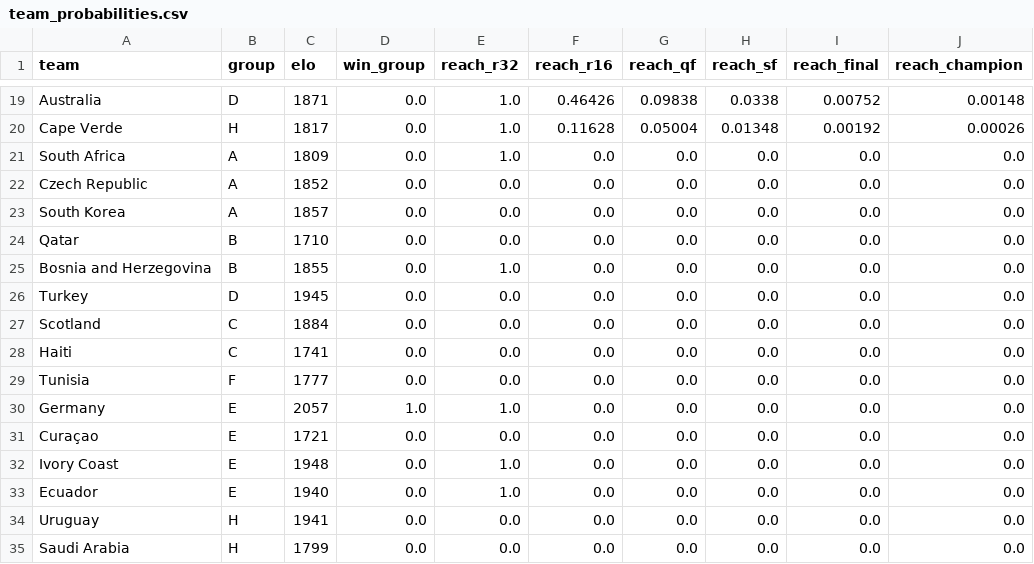
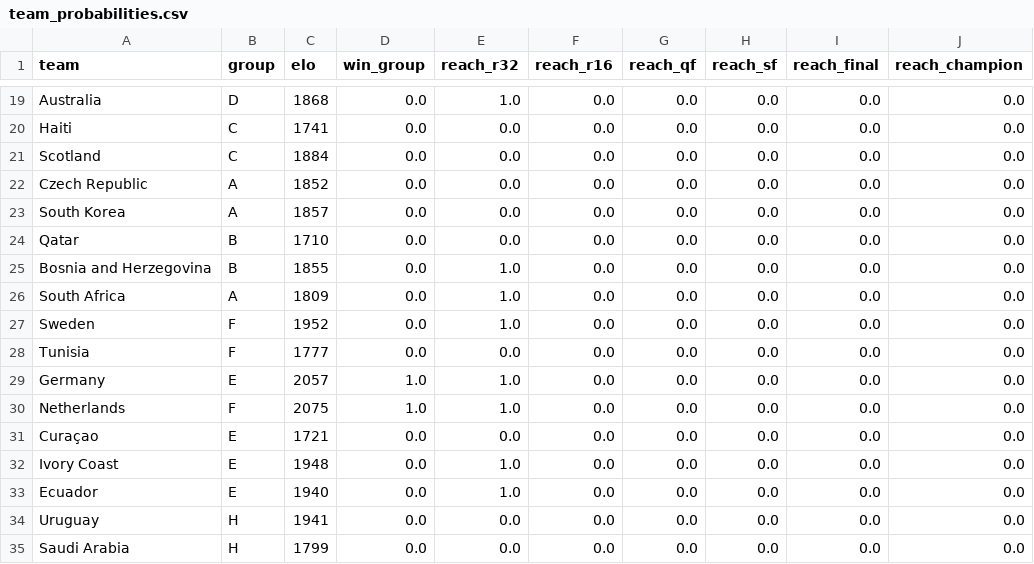
Before and after one commit to wcawleyortega-collab/worldcup-2026-model, a CSV file: outputs/team_probabilities.csv, drawn as a sheet; only a part is shown, gaps mark what is left out; removed rows and columns are numbered as before the commit, all else as after; the diff covers the shown part only; the diff names each change by its address in the sheet, - before the commit and + after, or states it on an @@ line.

```diff
--- a/outputs/team_probabilities.csv
+++ b/outputs/team_probabilities.csv
-C19 (elo): 1871
+C19 (elo): 1868
-F19 (reach_r16): 0.46426
+F19 (reach_r16): 0.0
-G19 (reach_qf): 0.09838
+G19 (reach_qf): 0.0
-H19 (reach_sf): 0.0338
+H19 (reach_sf): 0.0
-I19 (reach_final): 0.00752
+I19 (reach_final): 0.0
-J19 (reach_champion): 0.00148
+J19 (reach_champion): 0.0
-row 20: Cape Verde | H | 1817 | 0.0 | 1.0 | 0.11628 | 0.05004 | 0.01348 | 0.00192 | 0.00026
@@ row 28 moved to row 20: Haiti @@
@@ row 27 moved to row 21: Scotland @@
@@ row 26 moved to row 18: Turkey @@
@@ row 21 moved to row 26: South Africa @@
@@ row 40 moved to row 27: Sweden @@
@@ row 38 moved to row 30: Netherlands @@
```
Also changed, not shown: 5 added rows, 4 removed rows, 3 moved rows and 56 edited cells elsewhere in this file, data/shootouts.csv, outputs/history.csv, 5 other files.
